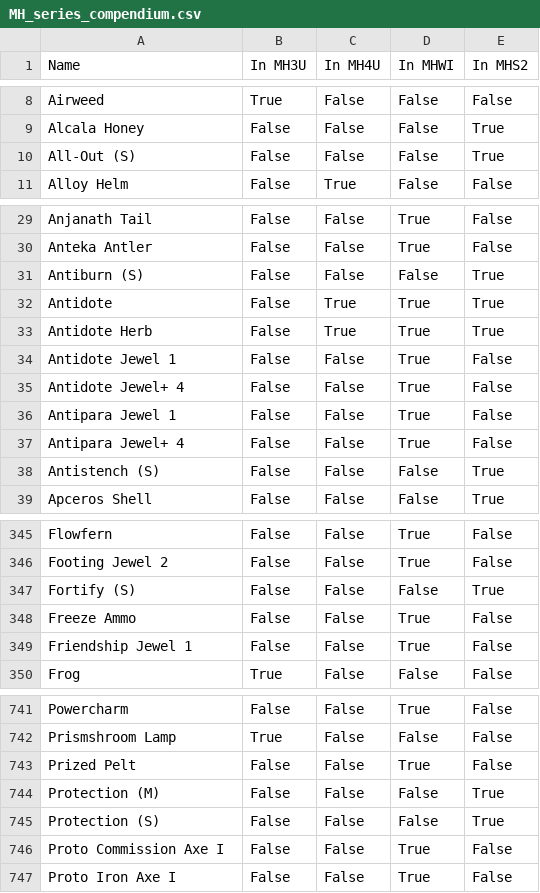
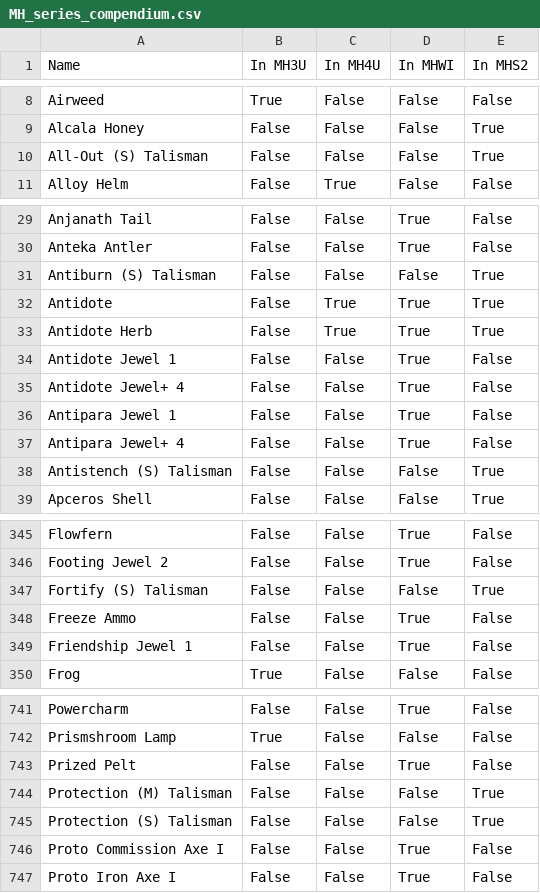
Before and after one commit to PurpleShad0w/MonsterHunterStats, a CSV file: dictionaries/MH_series_compendium.csv, drawn as a sheet; only a part is shown, gaps mark what is left out; the diff covers the shown part only.

```diff
--- a/dictionaries/MH_series_compendium.csv
+++ b/dictionaries/MH_series_compendium.csv
@@ -9,3 +9,3 @@ Airweed,True,False,False,False
 Alcala Honey,False,False,False,True
-All-Out (S),False,False,False,True
+All-Out (S) Talisman,False,False,False,True
 Alloy Helm,False,True,False,False
@@ -30,3 +30,3 @@ Anjanath Tail,False,False,True,False
 Anteka Antler,False,False,True,False
-Antiburn (S),False,False,False,True
+Antiburn (S) Talisman,False,False,False,True
 Antidote,False,True,True,True
@@ -37,3 +37,3 @@ Antipara Jewel 1,False,False,True,False
 Antipara Jewel+ 4,False,False,True,False
-Antistench (S),False,False,False,True
+Antistench (S) Talisman,False,False,False,True
 Apceros Shell,False,False,False,True
@@ -346,3 +346,3 @@ Flowfern,False,False,True,False
 Footing Jewel 2,False,False,True,False
-Fortify (S),False,False,False,True
+Fortify (S) Talisman,False,False,False,True
 Freeze Ammo,False,False,True,False
@@ -743,4 +743,4 @@ Prismshroom Lamp,True,False,False,False
 Prized Pelt,False,False,True,False
-Protection (M),False,False,False,True
-Protection (S),False,False,False,True
+Protection (M) Talisman,False,False,False,True
+Protection (S) Talisman,False,False,False,True
 Proto Commission Axe I,False,False,True,False
```
Also changed, not shown: 5 edited cells elsewhere in this file, dictionaries/MHS2_dictionary_talismans.csv, 7 other files.
